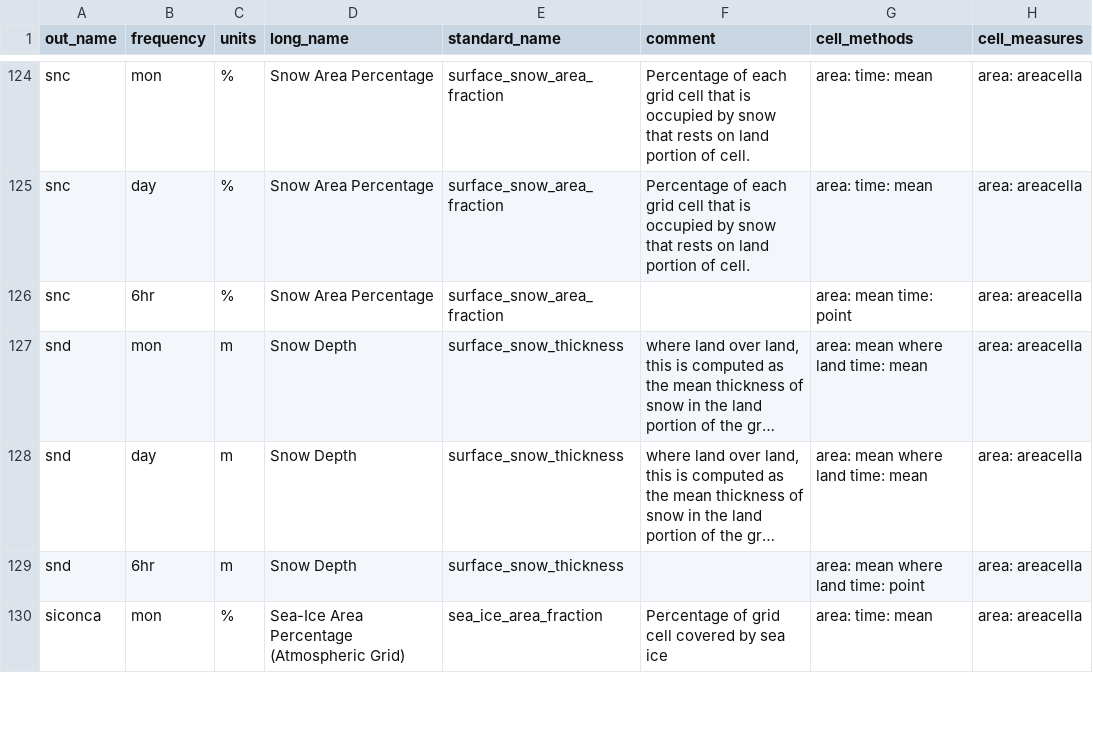
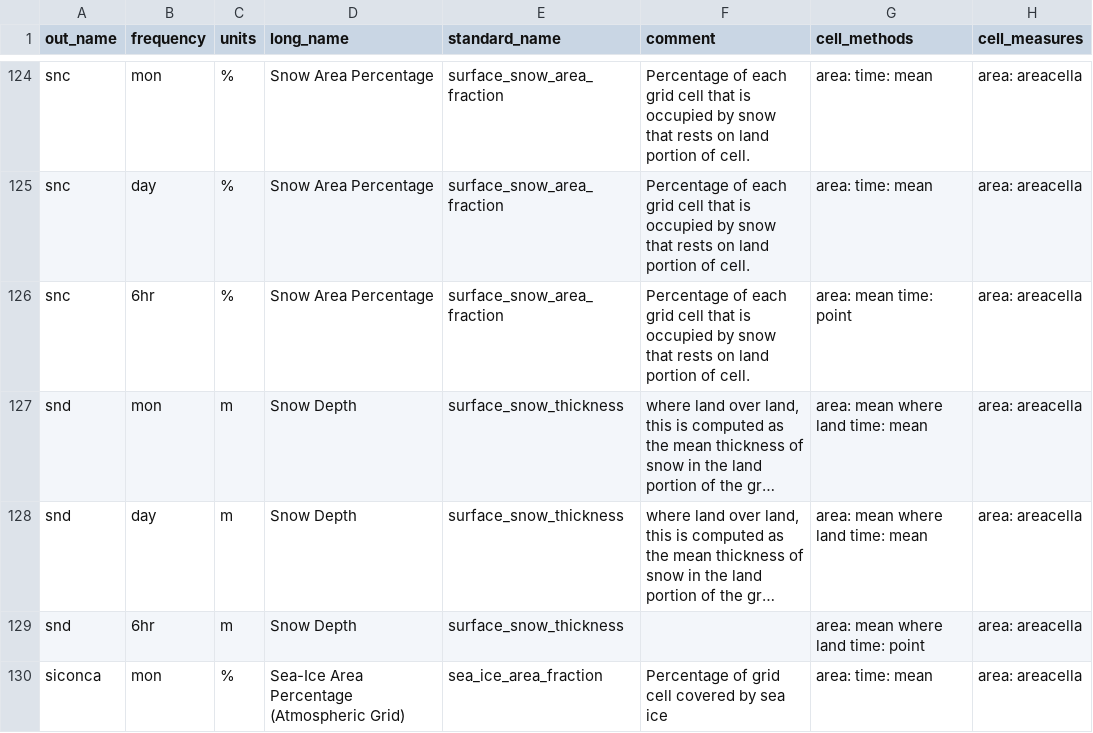
Before and after one commit to WCRP-CORDEX/data-request-table, a CSV file: cmor-table/datasets.csv, drawn as a sheet; only a part is shown, gaps mark what is left out; long unchanged cells end in …; the diff names each change by its address in the sheet, - before the commit and + after, or states it on an @@ line.

Commit message:
Update Snow Area Percentage description for 6hr
Added description for 'snc' 6hr Snow Area Percentage.

```diff
--- a/cmor-table/datasets.csv
+++ b/cmor-table/datasets.csv
-F126 (comment): (empty)
+F126 (comment): Percentage of each grid cell that is occupied by snow that rests on land portion of cell.
```
